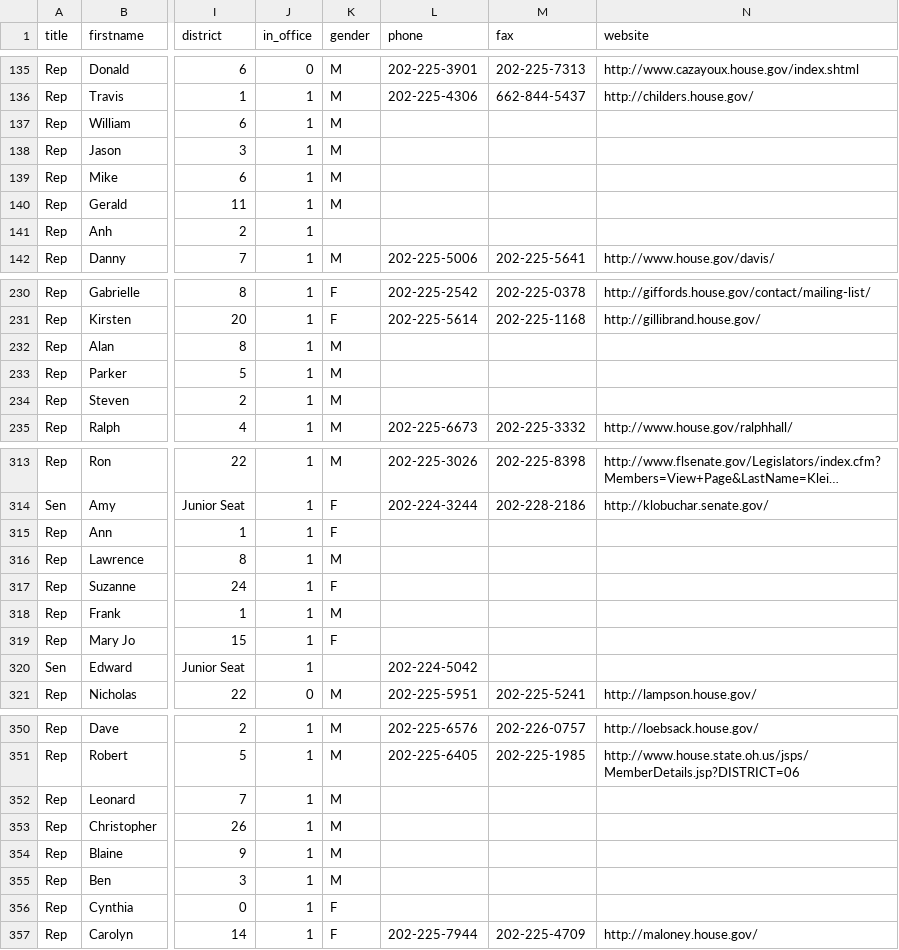
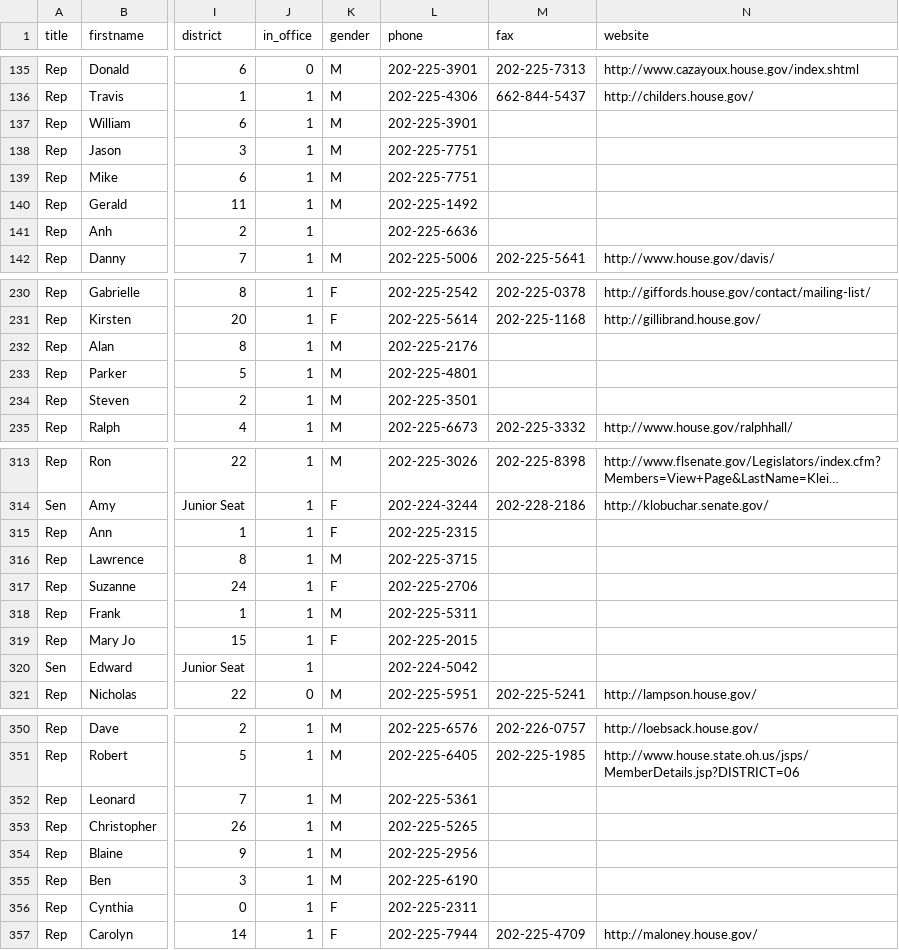
Before and after one commit to ntodd/apidata, a CSV file: legislators/legislators.csv, drawn as a sheet; only a part is shown, gaps mark what is left out; long unchanged cells end in …; the diff covers the shown part only; the diff names each change by its address in the sheet, - before the commit and + after, or states it on an @@ line.

```diff
--- a/legislators/legislators.csv
+++ b/legislators/legislators.csv
-L137 (phone): (empty)
+L137 (phone): 202-225-3901
-L138:L139 (phone): (empty)
+L138:L139 (phone): 202-225-7751
-L140 (phone): (empty)
+L140 (phone): 202-225-1492
-L141 (phone): (empty)
+L141 (phone): 202-225-6636
-L232 (phone): (empty)
+L232 (phone): 202-225-2176
-L233 (phone): (empty)
+L233 (phone): 202-225-4801
-L234 (phone): (empty)
+L234 (phone): 202-225-3501
-L315 (phone): (empty)
+L315 (phone): 202-225-2315
-L316 (phone): (empty)
+L316 (phone): 202-225-3715
-L317 (phone): (empty)
+L317 (phone): 202-225-2706
-L318 (phone): (empty)
+L318 (phone): 202-225-5311
-L319 (phone): (empty)
+L319 (phone): 202-225-2015
-L352 (phone): (empty)
+L352 (phone): 202-225-5361
-L353 (phone): (empty)
+L353 (phone): 202-225-5265
-L354 (phone): (empty)
+L354 (phone): 202-225-2956
-L355 (phone): (empty)
+L355 (phone): 202-225-6190
-L356 (phone): (empty)
+L356 (phone): 202-225-2311
```
Also changed, not shown: 47 edited cells elsewhere in this file, 1 other file.
